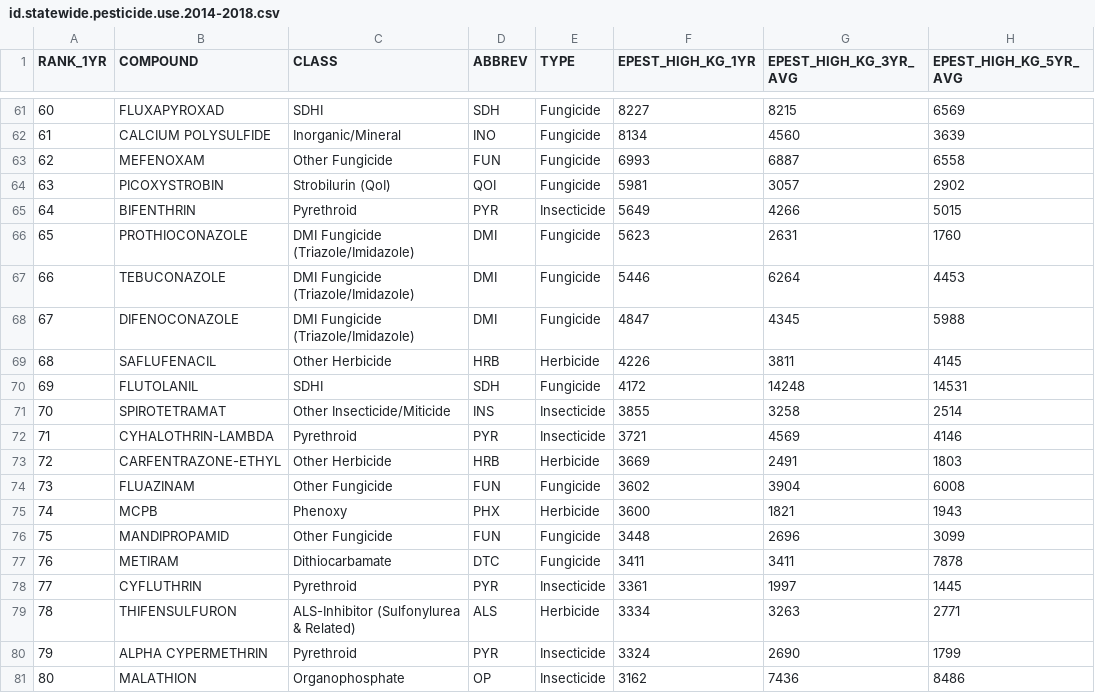
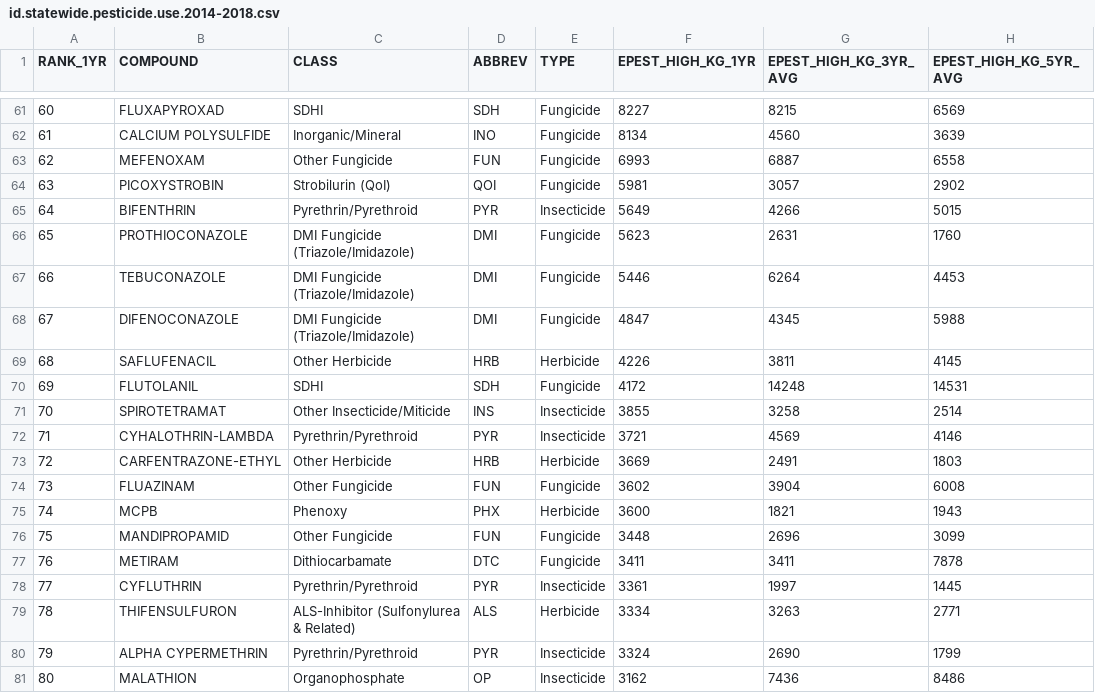
Before and after one commit to eddiekasner/pestuse, a CSV file: idaho/id.statewide.pesticide.use.2014-2018.csv, drawn as a sheet; only a part is shown, gaps mark what is left out.

```diff
--- a/idaho/id.statewide.pesticide.use.2014-2018.csv
+++ b/idaho/id.statewide.pesticide.use.2014-2018.csv
@@ -64,3 +64,3 @@
 63,"PICOXYSTROBIN","Strobilurin (QoI)","QOI","Fungicide",5981,3057,2902
-64,"BIFENTHRIN","Pyrethroid","PYR","Insecticide",5649,4266,5015
+64,"BIFENTHRIN","Pyrethrin/Pyrethroid","PYR","Insecticide",5649,4266,5015
 65,"PROTHIOCONAZOLE","DMI Fungicide (Triazole/Imidazole)","DMI","Fungicide",5623,2631,1760
@@ -71,3 +71,3 @@
 70,"SPIROTETRAMAT","Other Insecticide/Miticide","INS","Insecticide",3855,3258,2514
-71,"CYHALOTHRIN-LAMBDA","Pyrethroid","PYR","Insecticide",3721,4569,4146
+71,"CYHALOTHRIN-LAMBDA","Pyrethrin/Pyrethroid","PYR","Insecticide",3721,4569,4146
 72,"CARFENTRAZONE-ETHYL","Other Herbicide","HRB","Herbicide",3669,2491,1803
@@ -77,5 +77,5 @@
 76,"METIRAM","Dithiocarbamate","DTC","Fungicide",3411,3411,7878
-77,"CYFLUTHRIN","Pyrethroid","PYR","Insecticide",3361,1997,1445
+77,"CYFLUTHRIN","Pyrethrin/Pyrethroid","PYR","Insecticide",3361,1997,1445
 78,"THIFENSULFURON","ALS-Inhibitor (Sulfonylurea & Related)","ALS","Herbicide",3334,3263,2771
-79,"ALPHA CYPERMETHRIN","Pyrethroid","PYR","Insecticide",3324,2690,1799
+79,"ALPHA CYPERMETHRIN","Pyrethrin/Pyrethroid","PYR","Insecticide",3324,2690,1799
 80,"MALATHION","Organophosphate","OP","Insecticide",3162,7436,8486
```
Also changed, not shown: data/pesticide_classification.csv, oregon/or.statewide.pesticide.use.2014-2018.csv, 10 other files.
